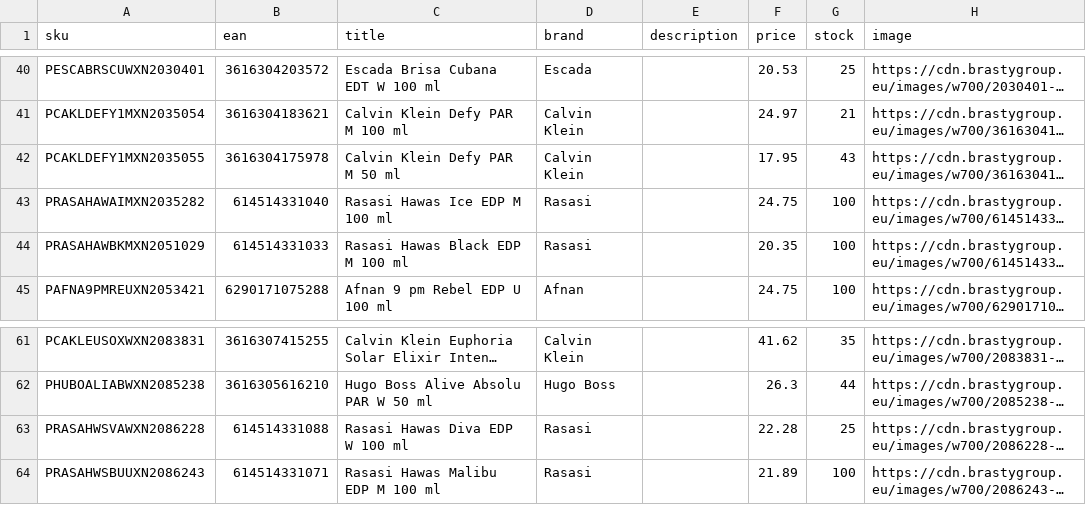
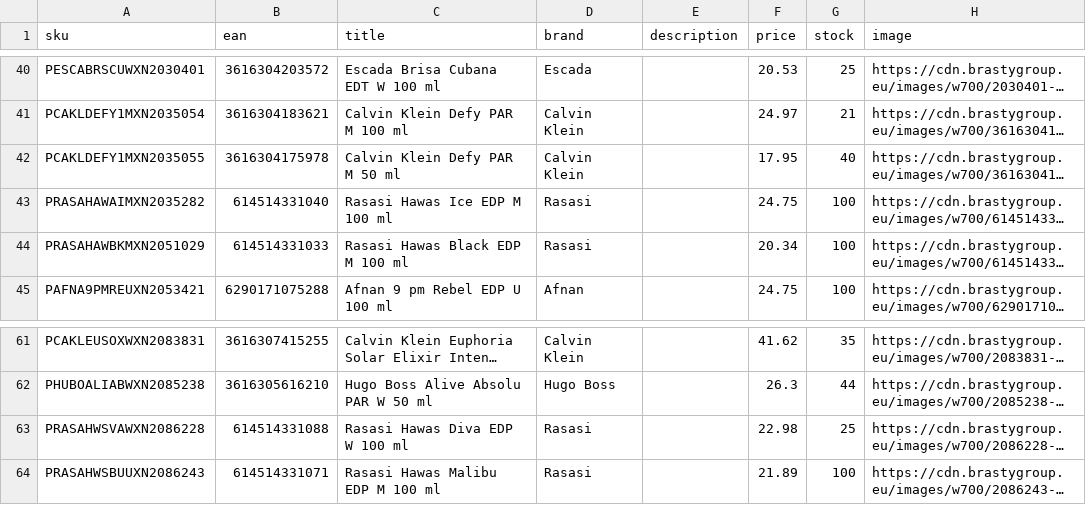
Before and after one commit to nordicfinds/bts-filter, a CSV file: orpe_filtered.csv, drawn as a sheet; only a part is shown, gaps mark what is left out; long unchanged cells end in …; the diff names each change by its address in the sheet, - before the commit and + after, or states it on an @@ line.

```diff
--- a/orpe_filtered.csv
+++ b/orpe_filtered.csv
-G42 (stock): 43
+G42 (stock): 40
-F44 (price): 20.35
+F44 (price): 20.34
-F63 (price): 22.28
+F63 (price): 22.98
```
